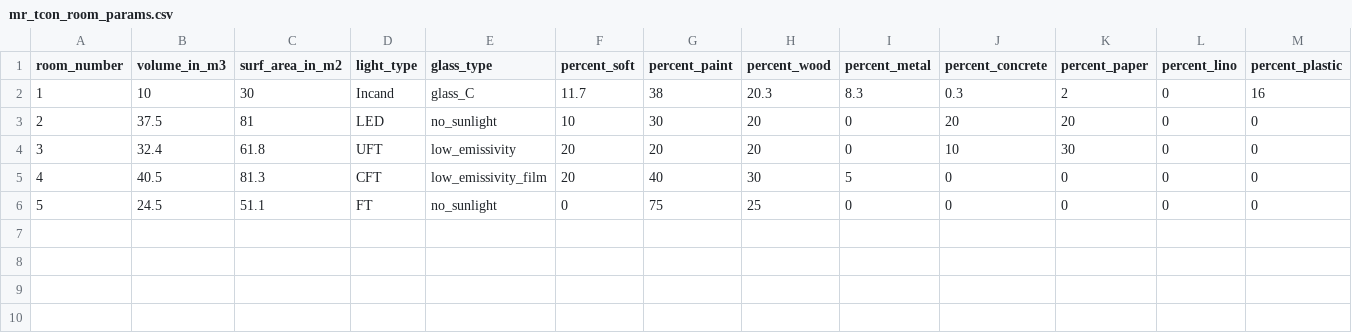
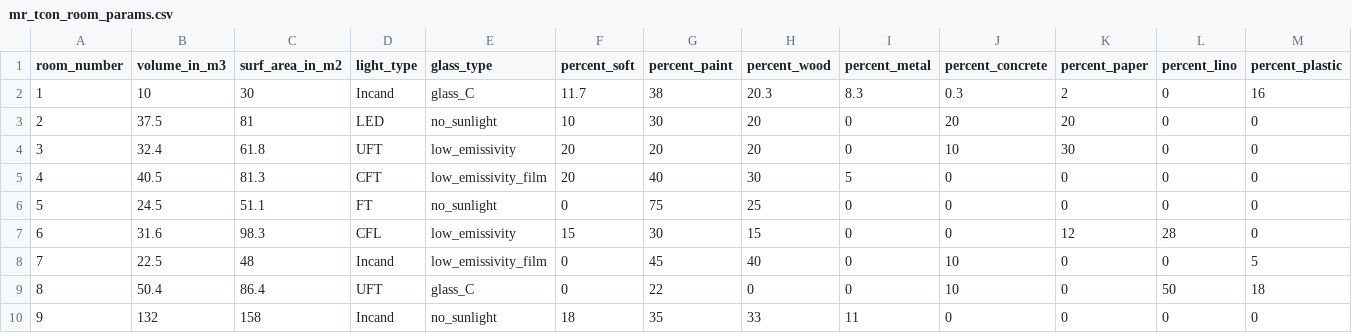
Before and after one commit to IndoorAir/MBM-Flex, a CSV file: config_rooms/mr_tcon_room_params.csv, drawn as a sheet; only a part is shown; rows hold the shown columns only; the diff names each change by its address in the sheet, - before the commit and + after, or states it on an @@ line.

Commit message:
Change room configuration

```diff
--- a/config_rooms/mr_tcon_room_params.csv
+++ b/config_rooms/mr_tcon_room_params.csv
+row 7: 6 | 31.6 | 98.3 | CFL | low_emissivity | 15 | 30 | 15 | 0 | 0 | 12 | 28 | 0
+row 8: 7 | 22.5 | 48 | Incand | low_emissivity_film | 0 | 45 | 40 | 0 | 10 | 0 | 0 | 5
+row 9: 8 | 50.4 | 86.4 | UFT | glass_C | 0 | 22 | 0 | 0 | 10 | 0 | 50 | 18
+row 10: 9 | 132 | 158 | Incand | no_sunlight | 18 | 35 | 33 | 11 | 0 | 0 | 0 | 0
```
Also changed, not shown: 1 other file.
